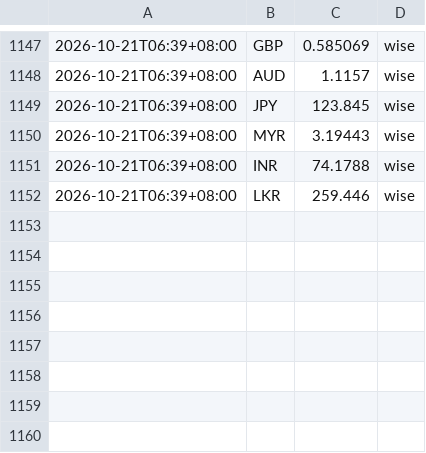
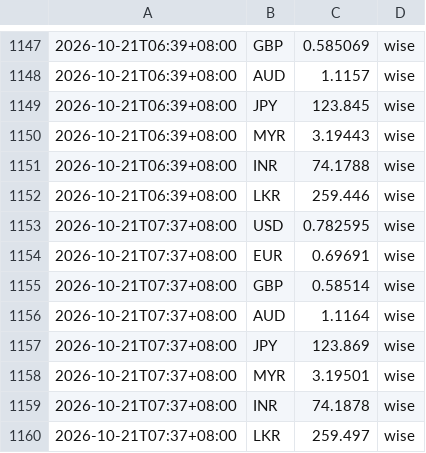
Before and after one commit to aaznavodnirmal-stack/FX-tool, a CSV file: data/rates.csv, drawn as a sheet; only a part is shown, gaps mark what is left out; the diff names each change by its address in the sheet, - before the commit and + after, or states it on an @@ line.

```diff
--- a/data/rates.csv
+++ b/data/rates.csv
+row 1153: 2026-10-21T07:37+08:00 | USD | 0.782595 | wise
+row 1154: 2026-10-21T07:37+08:00 | EUR | 0.69691 | wise
+row 1155: 2026-10-21T07:37+08:00 | GBP | 0.58514 | wise
+row 1156: 2026-10-21T07:37+08:00 | AUD | 1.1164 | wise
+row 1157: 2026-10-21T07:37+08:00 | JPY | 123.869 | wise
+row 1158: 2026-10-21T07:37+08:00 | MYR | 3.19501 | wise
+row 1159: 2026-10-21T07:37+08:00 | INR | 74.1878 | wise
+row 1160: 2026-10-21T07:37+08:00 | LKR | 259.497 | wise
```
Also changed, not shown: 1 other file.
